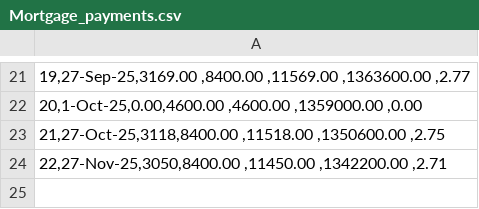
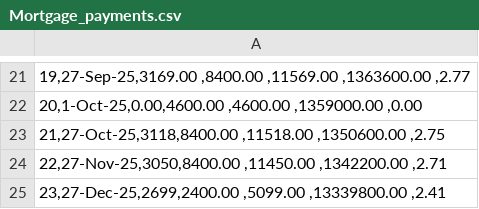
Before and after one commit to Naukh/main-repo, a CSV file: Apps/data/Mortgage_data_file/Mortgage_payments.csv, drawn as a sheet; only a part is shown, gaps mark what is left out.

Commit message:
Mortgage payment update

```diff
--- a/Apps/data/Mortgage_data_file/Mortgage_payments.csv
+++ b/Apps/data/Mortgage_data_file/Mortgage_payments.csv
@@ -24 +24,2 @@
 "22,27-Nov-25,3050,8400.00 ,11450.00 ,1342200.00 ,2.71"
+"23,27-Dec-25,2699,2400.00 ,5099.00 ,13339800.00 ,2.41"
```
